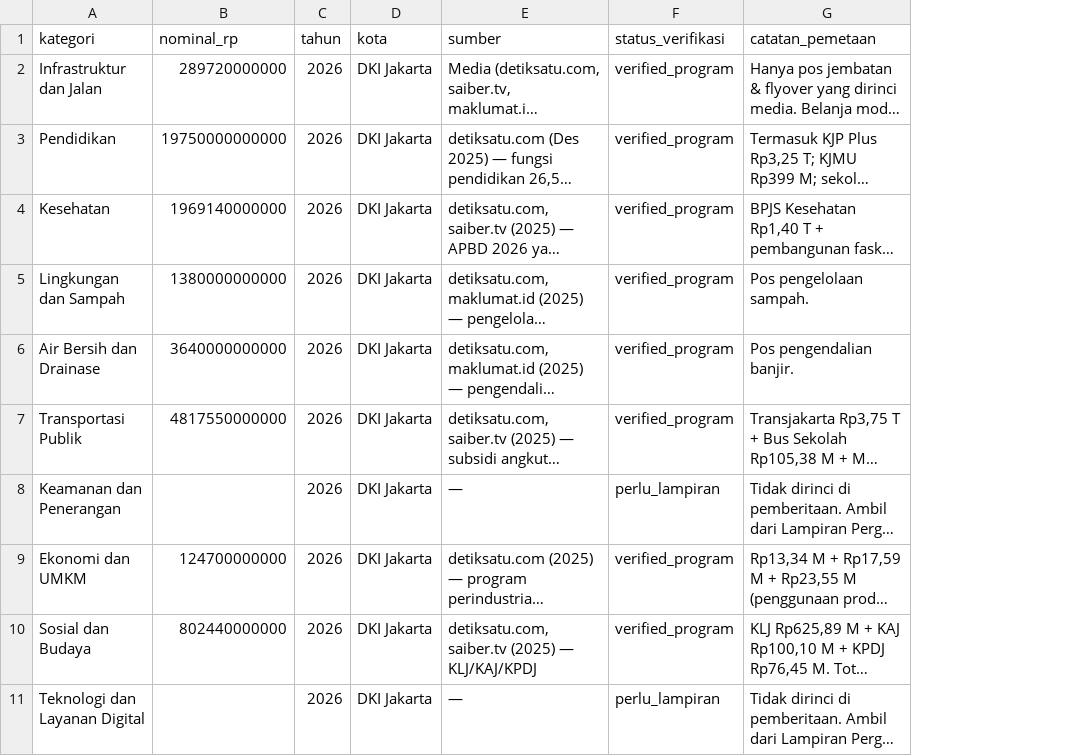
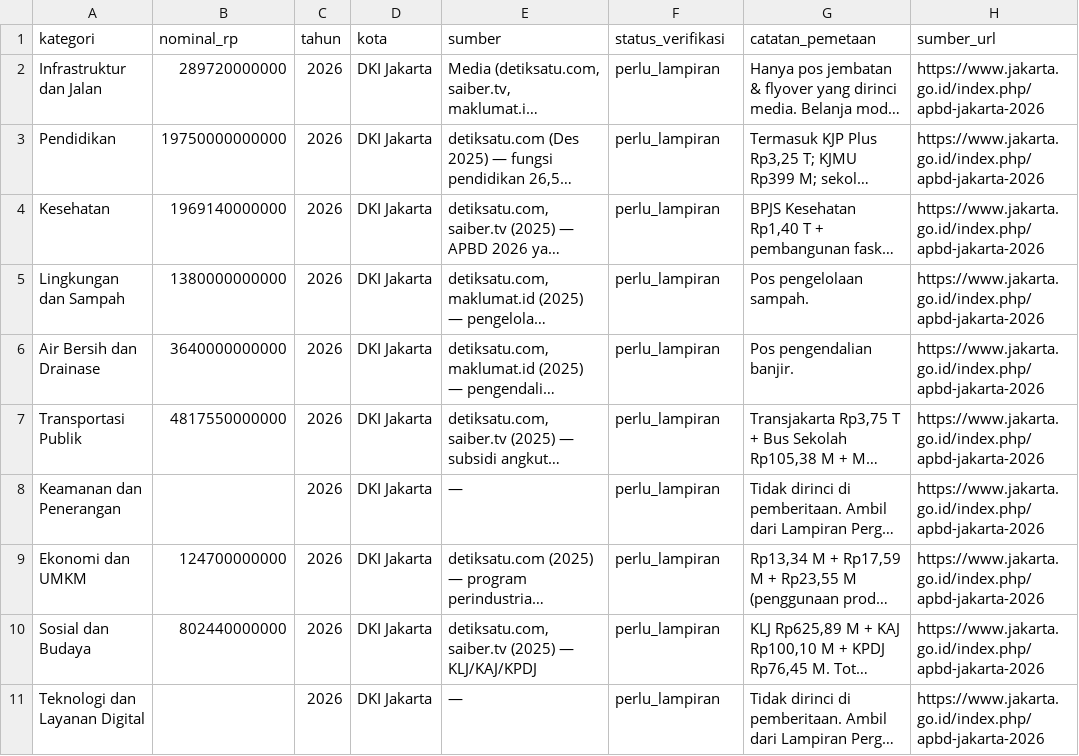
Before and after one commit to ramarfx/musrenbang-digital, a CSV file: supabase/seed/apbd-jakarta-2026.csv, drawn as a sheet; long unchanged cells end in …; the diff names each change by its address in the sheet, - before the commit and + after, or states it on an @@ line.

Commit message:
feat(backend): add MVP provenance and status audit

```diff
--- a/supabase/seed/apbd-jakarta-2026.csv
+++ b/supabase/seed/apbd-jakarta-2026.csv
+column H (sumber_url), rows 2-11: all https://www.jakarta.go.id/index.php/apbd-jakarta-2026
-F2:F7 (status_verifikasi): verified_program
+F2:F7 (status_verifikasi): perlu_lampiran
-F9:F10 (status_verifikasi): verified_program
+F9:F10 (status_verifikasi): perlu_lampiran
```
Also changed, not shown: 30 other files.
